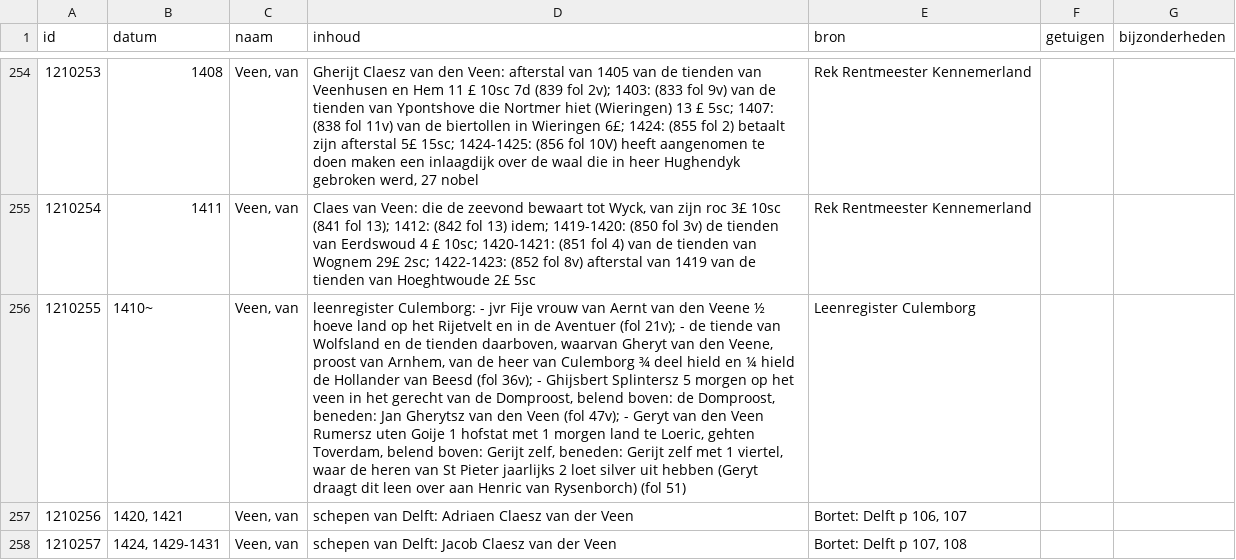
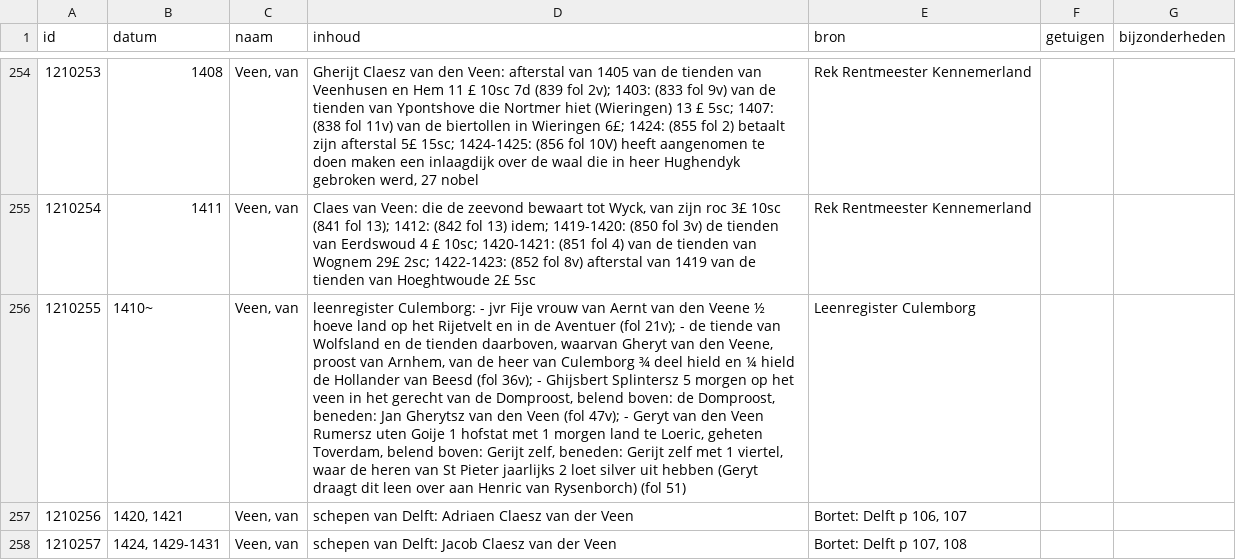
Before and after one commit to collectiegroesbeek/collectiegroesbeek-data, a CSV file: Coll Gr V.csv, drawn as a sheet; only a part is shown, gaps mark what is left out; the diff covers the shown part only; the diff names each change by its address in the sheet, - before the commit and + after, or states it on an @@ line.

```diff
--- a/Coll Gr V.csv
+++ b/Coll Gr V.csv
-D256 (inhoud): …te Loeric, gehten Toverdam, belend…
+D256 (inhoud): …te Loeric, geheten Toverdam, belend…
```
Also changed, not shown: 2 edited cells elsewhere in this file, Coll Gr 7 Bloemendaal transportregister.csv, Coll Gr F G.csv, 13 other files.
